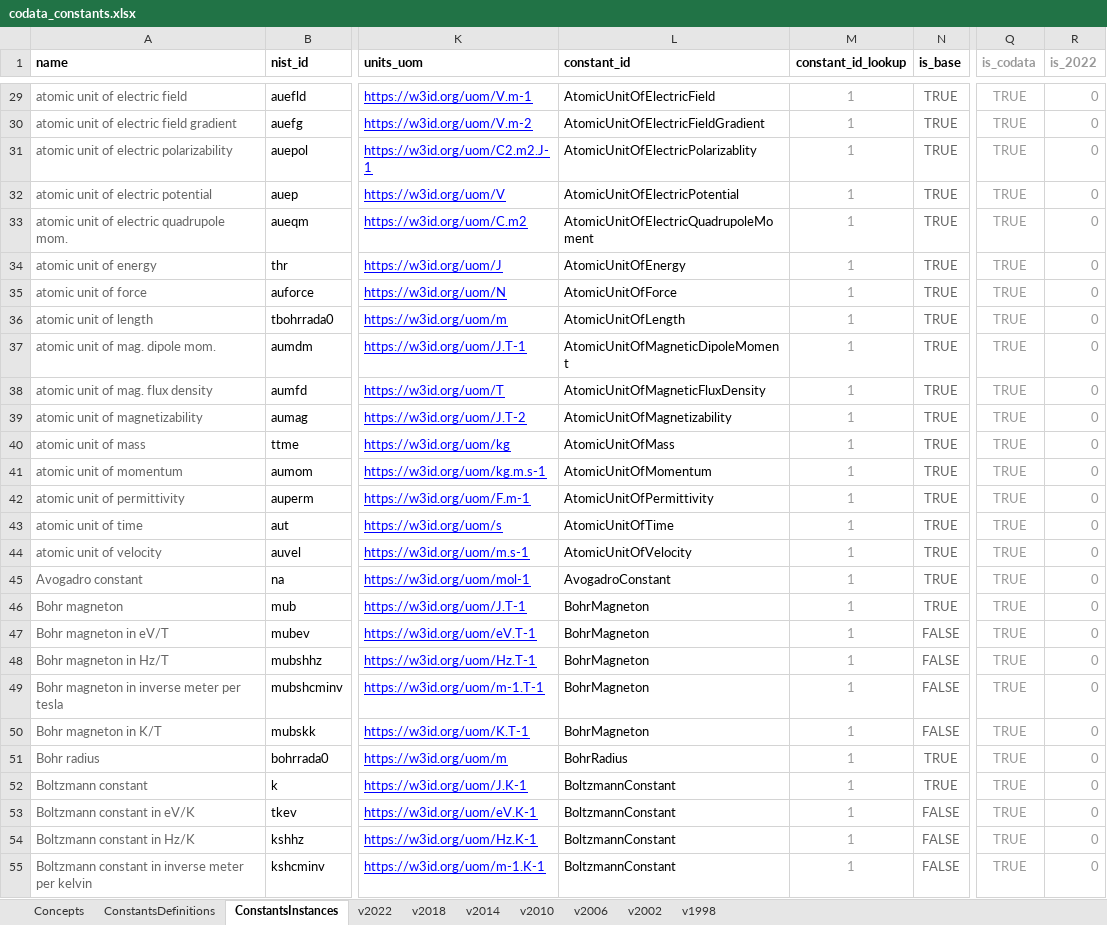
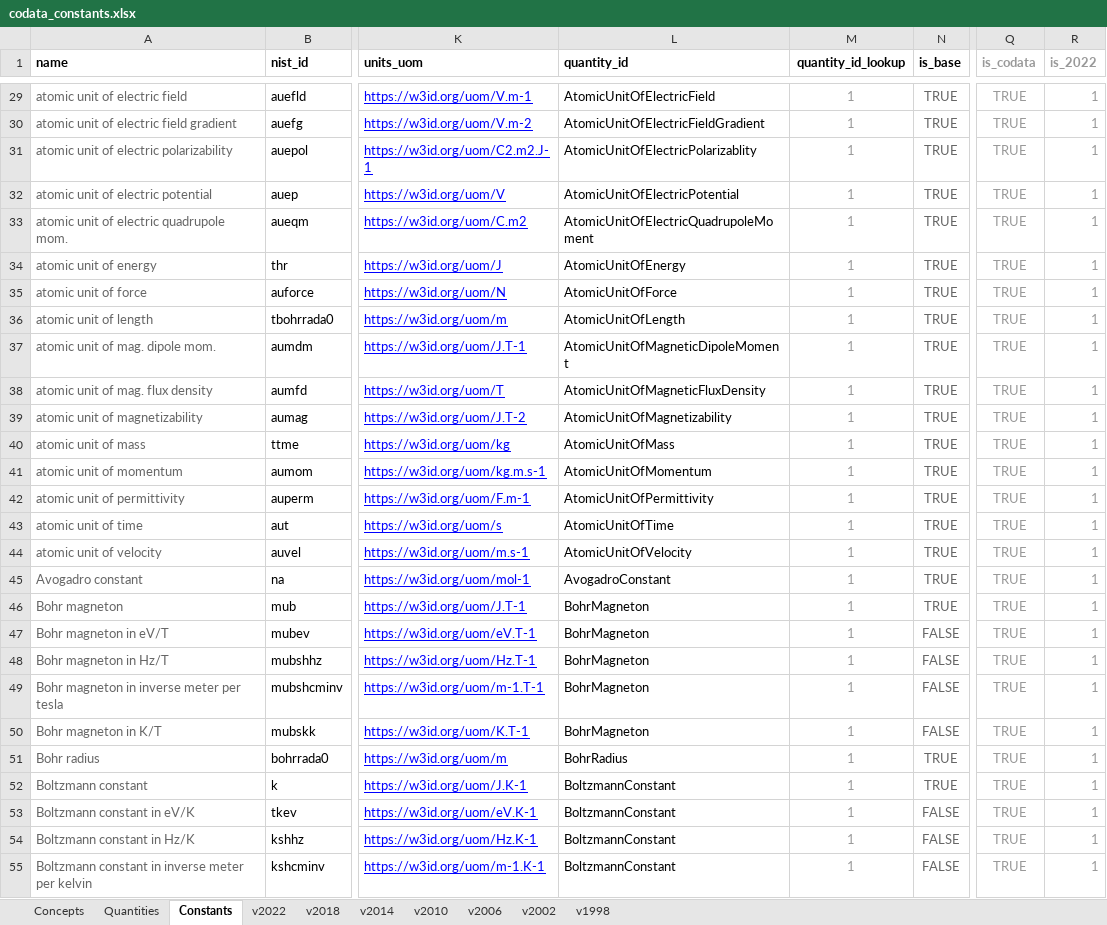
Before and after one commit to codata/drum-constants, an Excel workbook: utils/codata_constants.xlsx, sheet Constants, drawn as a sheet; only a part is shown, gaps mark what is left out; values as stored, in another font and other column widths than the file's, no borders; charts and pictures and conditional formats not drawn; the diff covers the shown part only; the diff names each change by its address in the sheet, - before the commit and + after, or states it on an @@ line.

Commit message:
Renamed entities to Quantity/Constant

```diff
--- a/utils/codata_constants.xlsx (sheet Constants)
+++ b/utils/codata_constants.xlsx (sheet Constants)
-sheet tab: ConstantsDefinitions
+sheet tab: Quantities
-sheet tab: ConstantsInstances
+sheet tab: Constants
-L1: constant_id
+L1: quantity_id
-M1: constant_id_lookup
+M1: quantity_id_lookup
-R29:R55 (is_2022): 0
+R29:R55 (is_2022): 1
```
Also changed, not shown: 329 edited cells and cell formats elsewhere in this sheet, sheet v2022, formulas that keep their value, 2 other files.
